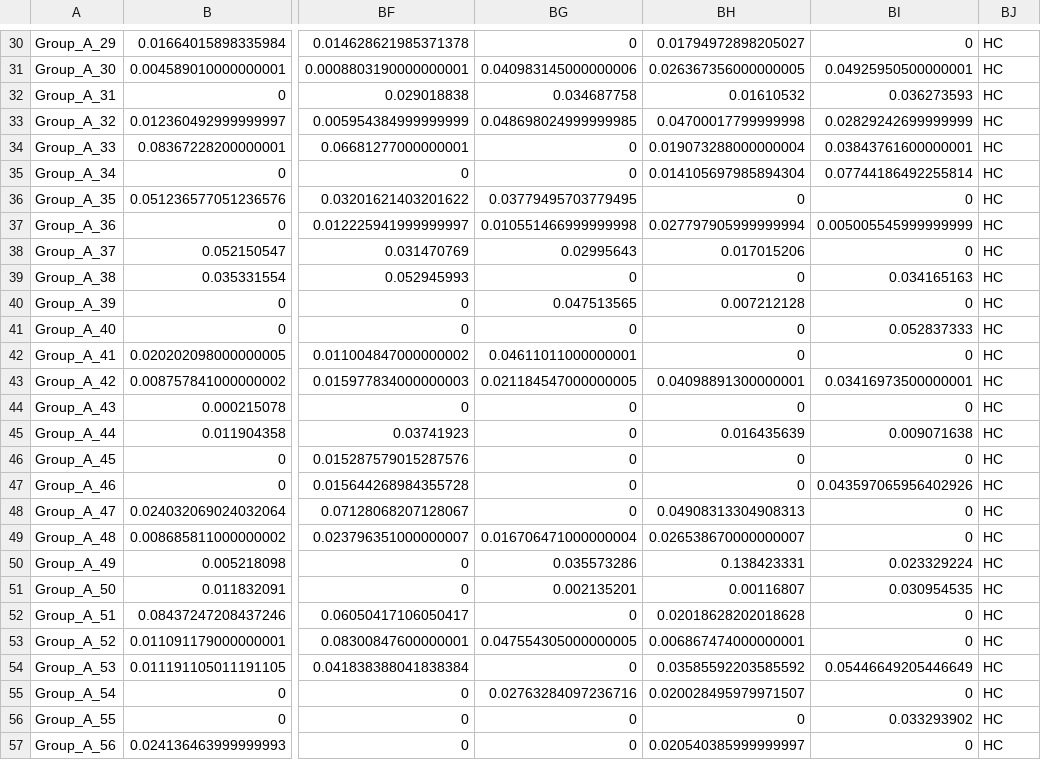
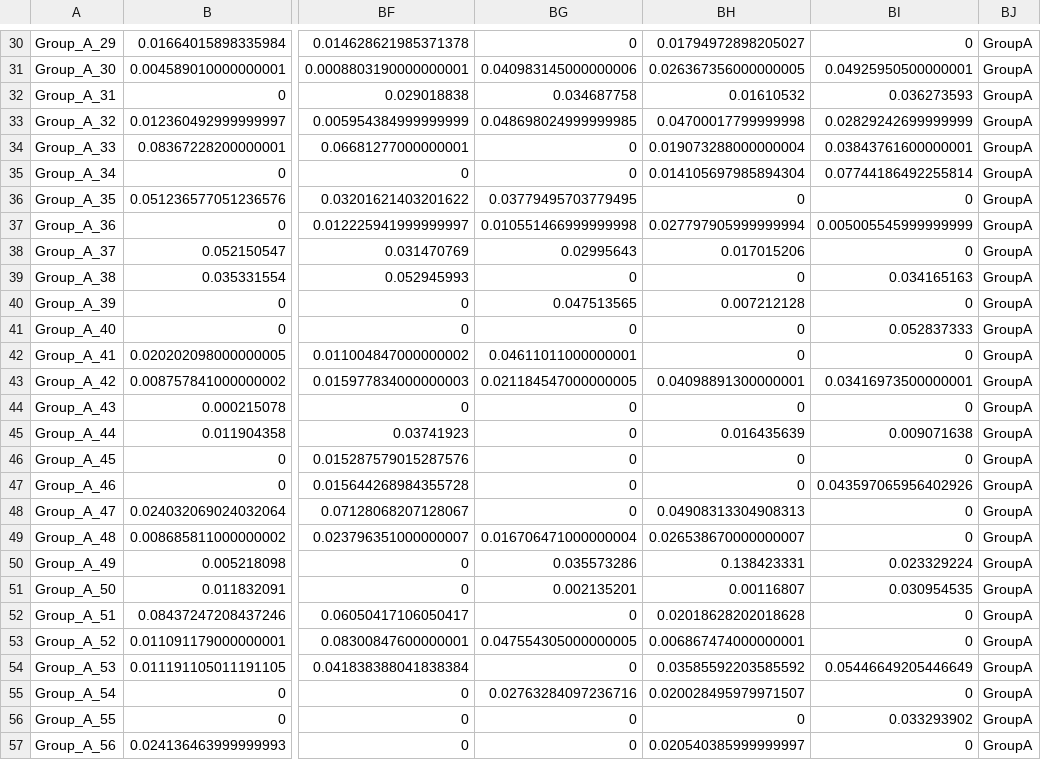
Before and after one commit to qdu-bioinfo/Phylo-Spec, a CSV file: data/Synthetic Dataset 1/Synthetic_Dataset_1.csv, drawn as a sheet; only a part is shown, gaps mark what is left out; the diff covers the shown part only; the diff names each change by its address in the sheet, - before the commit and + after, or states it on an @@ line.

```diff
--- a/data/Synthetic Dataset 1/Synthetic_Dataset_1.csv
+++ b/data/Synthetic Dataset 1/Synthetic_Dataset_1.csv
-BJ30:BJ57: HC
+BJ30:BJ57: GroupA
```
Also changed, not shown: 120 edited cells elsewhere in this file, data/Synthetic Dataset 2/Synthetic_Dataset_2_50.csv, data/Synthetic Dataset 2/Synthetic_Dataset_2_60.csv.
